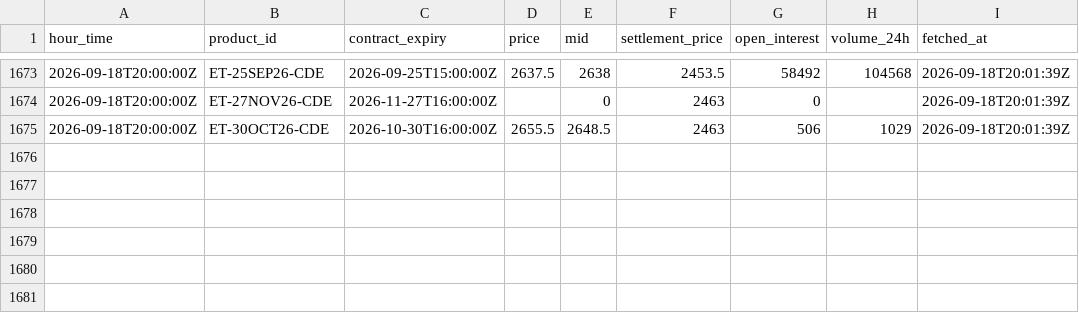
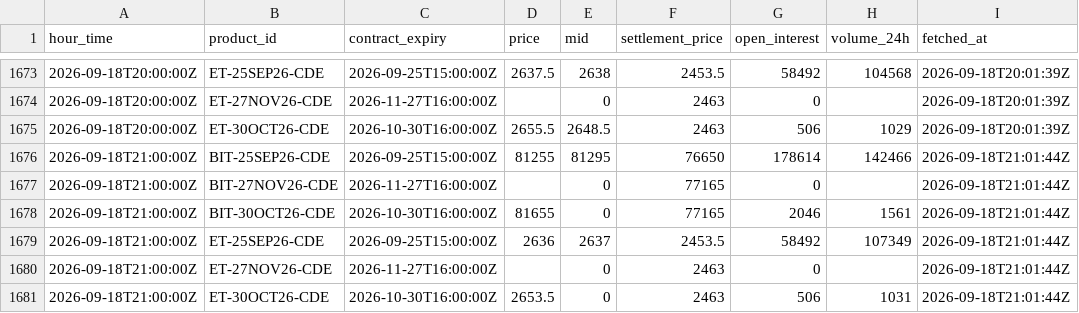
Before and after one commit to luke-cramer/ai-trading, a CSV file: data/carry/dated/2026-09.csv, drawn as a sheet; only a part is shown, gaps mark what is left out; the diff names each change by its address in the sheet, - before the commit and + after, or states it on an @@ line.

Commit message:
data(carry): ingest 2026-09-18T21:01Z

```diff
--- a/data/carry/dated/2026-09.csv
+++ b/data/carry/dated/2026-09.csv
+row 1676: 2026-09-18T21:00:00Z | BIT-25SEP26-CDE | 2026-09-25T15:00:00Z | 81255 | 81295 | 76650 | 178614 | 142466 | 2026-09-18T21:01:44Z
+row 1677: 2026-09-18T21:00:00Z | BIT-27NOV26-CDE | 2026-11-27T16:00:00Z |  | 0 | 77165 | 0 |  | 2026-09-18T21:01:44Z
+row 1678: 2026-09-18T21:00:00Z | BIT-30OCT26-CDE | 2026-10-30T16:00:00Z | 81655 | 0 | 77165 | 2046 | 1561 | 2026-09-18T21:01:44Z
+row 1679: 2026-09-18T21:00:00Z | ET-25SEP26-CDE | 2026-09-25T15:00:00Z | 2636 | 2637 | 2453.5 | 58492 | 107349 | 2026-09-18T21:01:44Z
+row 1680: 2026-09-18T21:00:00Z | ET-27NOV26-CDE | 2026-11-27T16:00:00Z |  | 0 | 2463 | 0 |  | 2026-09-18T21:01:44Z
+row 1681: 2026-09-18T21:00:00Z | ET-30OCT26-CDE | 2026-10-30T16:00:00Z | 2653.5 | 0 | 2463 | 506 | 1031 | 2026-09-18T21:01:44Z
```
Also changed, not shown: data/carry/funding/2026-09.csv, data/carry/spot/2026-09.csv, 5 other files.
